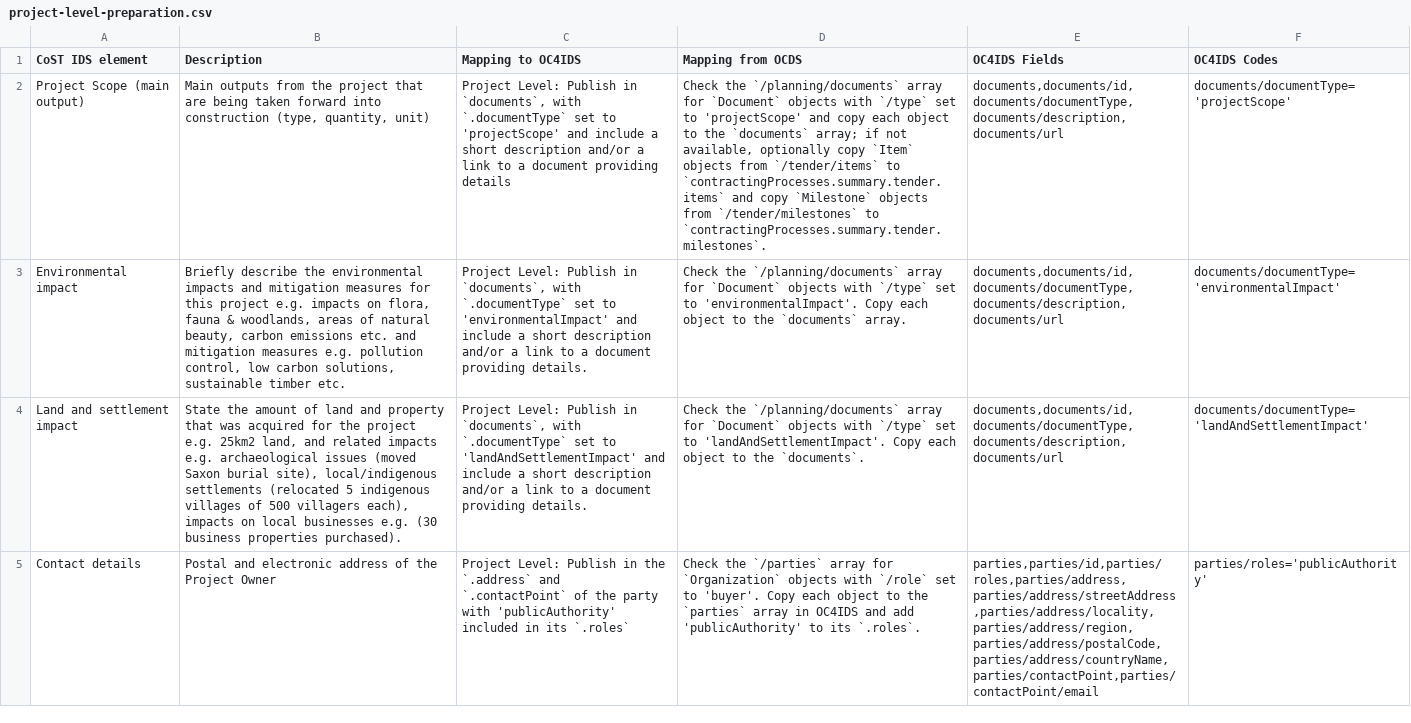
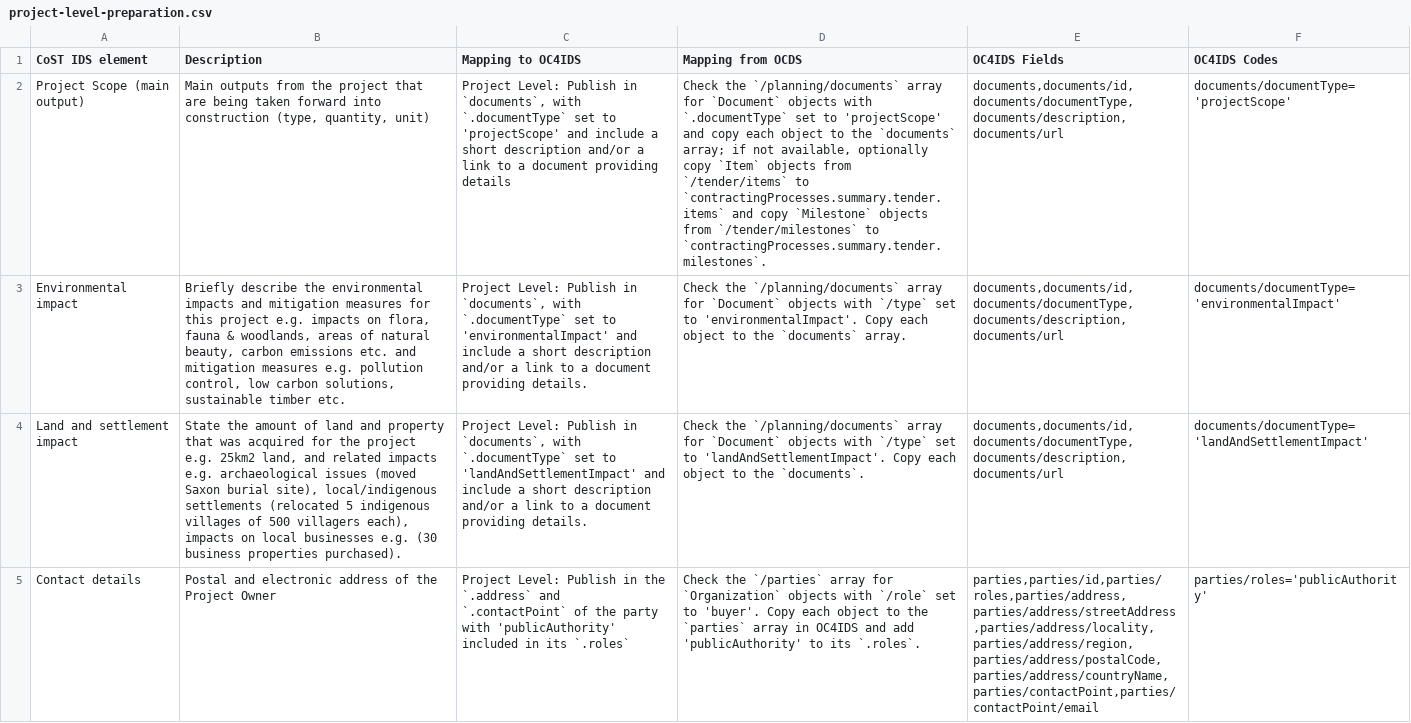
Before and after one commit to open-contracting/infrastructure, a CSV file: mapping/project-level-preparation.csv, drawn as a sheet; only a part is shown; the diff names each change by its address in the sheet, - before the commit and + after, or states it on an @@ line.

Commit message:
mapping: Fix erroneous backticks

```diff
--- a/mapping/project-level-preparation.csv
+++ b/mapping/project-level-preparation.csv
-D2 (Mapping from OCDS): …objects with `/type` set to…
+D2 (Mapping from OCDS): …objects with `.documentType` set to…
```
Also changed, not shown: mapping/reactive-process-level-implementation.csv.
